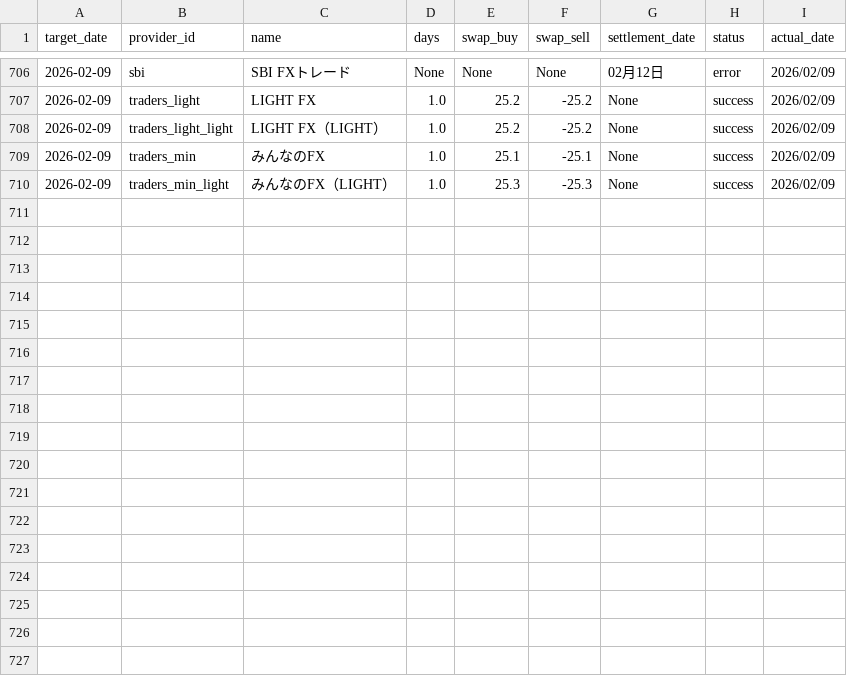
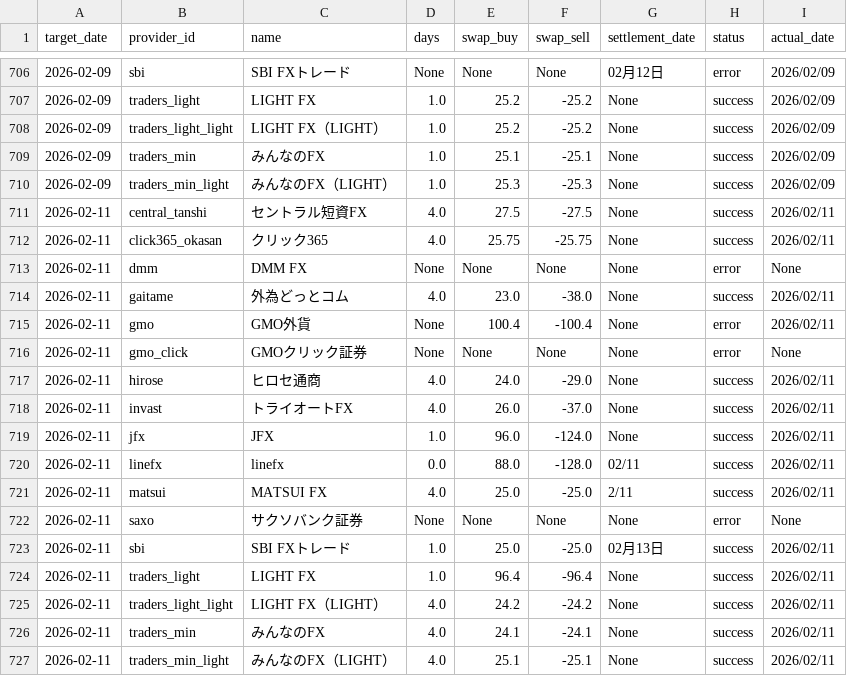
Before and after one commit to pcjidouka-spec/lira-watch-public-jp, a CSV file: public/data/master_history.csv, drawn as a sheet; only a part is shown, gaps mark what is left out.

Commit message:
Update data 2026/02/13

```diff
--- a/public/data/master_history.csv
+++ b/public/data/master_history.csv
@@ -710 +710,18 @@ target_date,provider_id,name,days,swap_buy,swap_sell,settlement_date,status,actu
 2026-02-09,traders_min_light,みんなのFX（LIGHT）,1.0,25.3,-25.3,None,success,2026/02/09
+2026-02-11,central_tanshi,セントラル短資FX,4.0,27.5,-27.5,None,success,2026/02/11
+2026-02-11,click365_okasan,クリック365,4.0,25.75,-25.75,None,success,2026/02/11
+2026-02-11,dmm,DMM FX,None,None,None,None,error,None
+2026-02-11,gaitame,外為どっとコム,4.0,23.0,-38.0,None,success,2026/02/11
+2026-02-11,gmo,GMO外貨,None,100.4,-100.4,None,error,2026/02/11
+2026-02-11,gmo_click,GMOクリック証券,None,None,None,None,error,None
+2026-02-11,hirose,ヒロセ通商,4.0,24.0,-29.0,None,success,2026/02/11
+2026-02-11,invast,トライオートFX,4.0,26.0,-37.0,None,success,2026/02/11
+2026-02-11,jfx,JFX,1.0,96.0,-124.0,None,success,2026/02/11
+2026-02-11,linefx,linefx,0.0,88.0,-128.0,02/11,success,2026/02/11
+2026-02-11,matsui,MATSUI FX,4.0,25.0,-25.0,2/11,success,2026/02/11
+2026-02-11,saxo,サクソバンク証券,None,None,None,None,error,None
+2026-02-11,sbi,SBI FXトレード,1.0,25.0,-25.0,02月13日,success,2026/02/11
+2026-02-11,traders_light,LIGHT FX,1.0,96.4,-96.4,None,success,2026/02/11
+2026-02-11,traders_light_light,LIGHT FX（LIGHT）,4.0,24.2,-24.2,None,success,2026/02/11
+2026-02-11,traders_min,みんなのFX,4.0,24.1,-24.1,None,success,2026/02/11
+2026-02-11,traders_min_light,みんなのFX（LIGHT）,4.0,25.1,-25.1,None,success,2026/02/11
```
Also changed, not shown: 2 other files.
